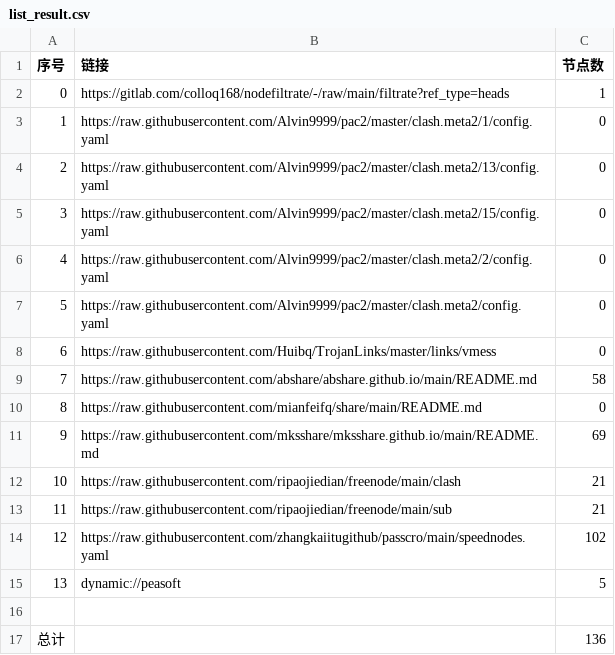
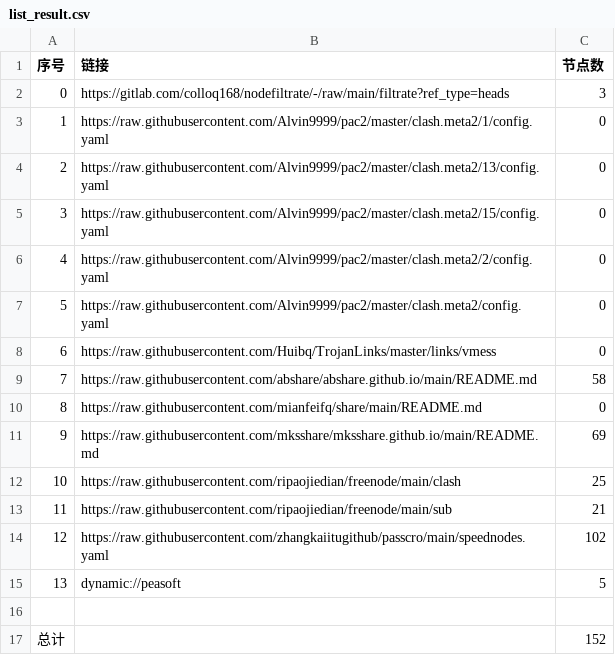
Before and after one commit to shipeng101/NoMoreWalls, a CSV file: list_result.csv, drawn as a sheet.

```diff
--- a/list_result.csv
+++ b/list_result.csv
@@ -1,3 +1,3 @@
 序号,链接,节点数
-0,https://gitlab.com/colloq168/nodefiltrate/-/raw/main/filtrate?ref_type=heads,1
+0,https://gitlab.com/colloq168/nodefiltrate/-/raw/main/filtrate?ref_type=heads,3
 1,https://raw.githubusercontent.com/Alvin9999/pac2/master/clash.meta2/1/config.yaml,0
@@ -11,3 +11,3 @@
 9,https://raw.githubusercontent.com/mksshare/mksshare.github.io/main/README.md,69
-10,https://raw.githubusercontent.com/ripaojiedian/freenode/main/clash,21
+10,https://raw.githubusercontent.com/ripaojiedian/freenode/main/clash,25
 11,https://raw.githubusercontent.com/ripaojiedian/freenode/main/sub,21
@@ -16,2 +16,2 @@
 
-总计,,136
+总计,,152
```
Also changed, not shown: 23 other files.
